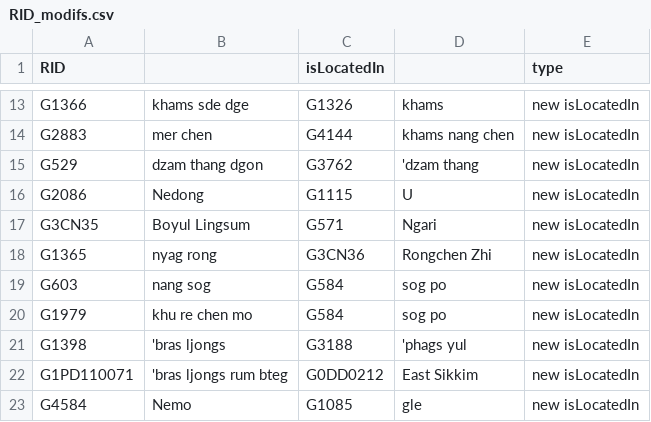
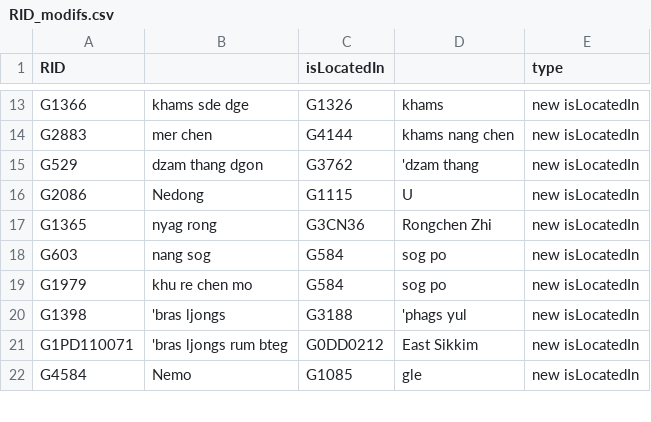
Before and after one commit to buda-base/publishers-cleanup, a CSV file: RID_modifs.csv, drawn as a sheet; only a part is shown, gaps mark what is left out; the diff names each change by its address in the sheet, - before the commit and + after, or states it on an @@ line.

```diff
--- a/RID_modifs.csv
+++ b/RID_modifs.csv
-row 17: G3CN35 | Boyul Lingsum | G571 | Ngari | new isLocatedIn
```
Also changed, not shown: RID_node_modifs.csv, 2 other files.
